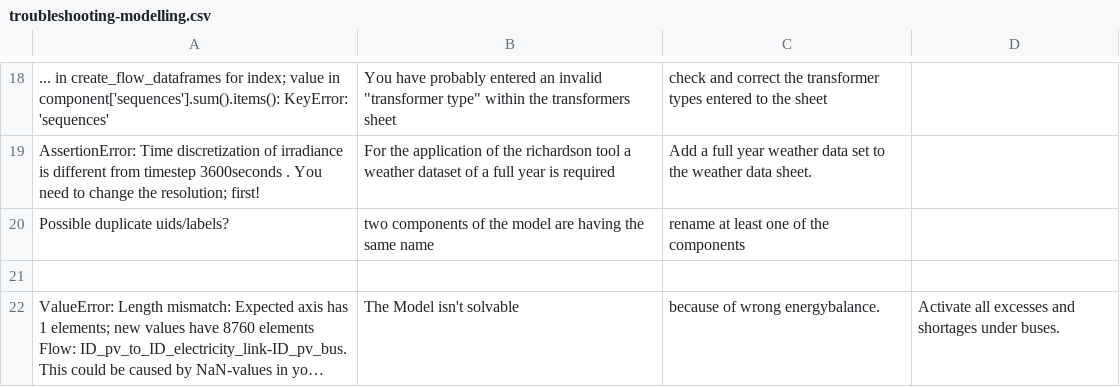
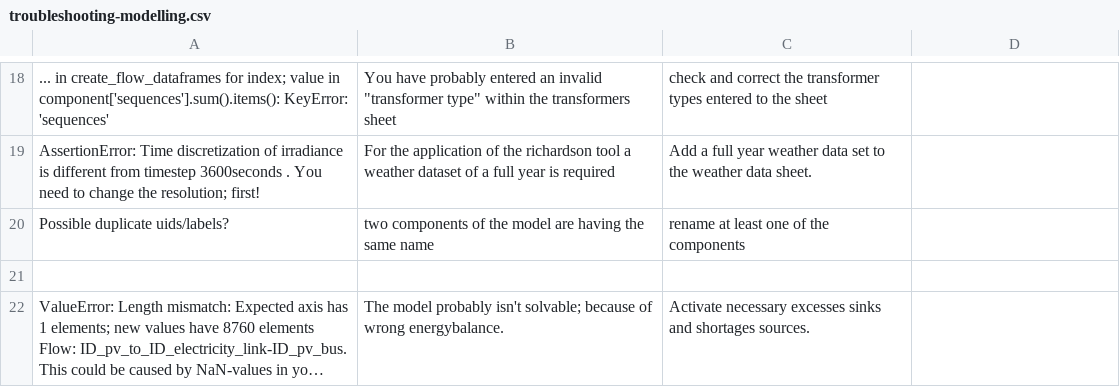
Before and after one commit to SESMG/SESMG, a CSV file: docs/troubleshooting/troubleshooting-modelling.csv, drawn as a sheet; only a part is shown, gaps mark what is left out; long unchanged cells end in …; the diff names each change by its address in the sheet, - before the commit and + after, or states it on an @@ line.

Commit message:
Update troubleshooting-modelling.csv

```diff
--- a/docs/troubleshooting/troubleshooting-modelling.csv
+++ b/docs/troubleshooting/troubleshooting-modelling.csv
-B22: The Model isn't solvable
+B22: The model probably isn't solvable; because of wrong energybalance.
-C22: because of wrong energybalance.
+C22: Activate necessary excesses sinks and shortages sources.
-D22: Activate all excesses and shortages under buses.
+D22: (empty)
```
